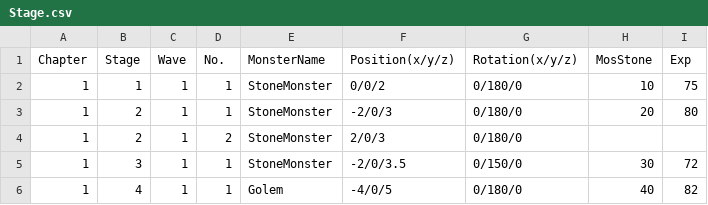
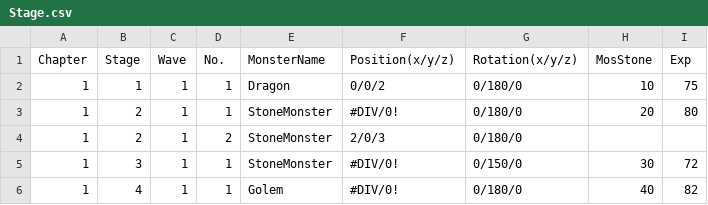
Before and after one commit to GodGodGodYongJae/Gamethon-3rd-2022, a CSV file: Assets/Scripts/Modules/CSV/Stage.csv, drawn as a sheet.

Commit message:
Dragon Boss Working..

```diff
--- a/Assets/Scripts/Modules/CSV/Stage.csv
+++ b/Assets/Scripts/Modules/CSV/Stage.csv
@@ -1,6 +1,6 @@
 Chapter,Stage,Wave,No.,MonsterName,Position(x/y/z),Rotation(x/y/z),MosStone,Exp
-1,1,1,1,StoneMonster,0/0/2,0/180/0,10,75
-1,2,1,1,StoneMonster,-2/0/3,0/180/0,20,80
+1,1,1,1,Dragon,0/0/2,0/180/0,10,75
+1,2,1,1,StoneMonster,#DIV/0!,0/180/0,20,80
 1,2,1,2,StoneMonster,2/0/3,0/180/0,,
-1,3,1,1,StoneMonster,-2/0/3.5,0/150/0,30,72
-1,4,1,1,Golem,-4/0/5,0/180/0,40,82
+1,3,1,1,StoneMonster,#DIV/0!,0/150/0,30,72
+1,4,1,1,Golem,#DIV/0!,0/180/0,40,82
```
Also changed, not shown: 39 other files.
